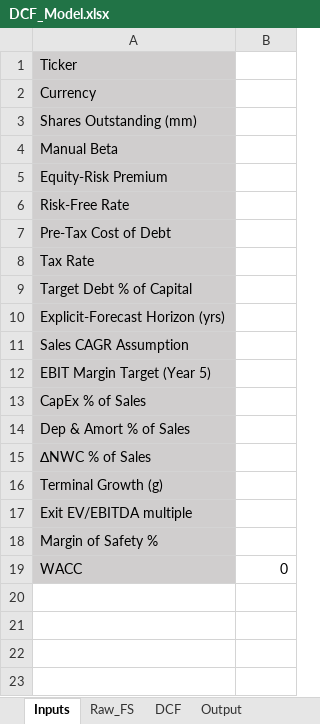
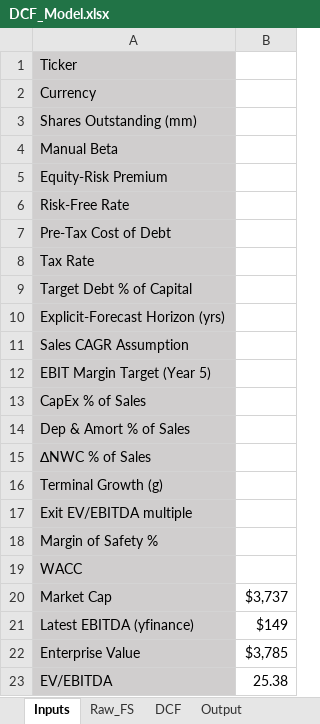
Before and after one commit to lucasdurann/valuation-model, an Excel workbook: templates/DCF_Model.xlsx, sheet Inputs, drawn as a sheet; values as stored, in another font and other column widths than the file's, no borders; the diff names each change by its address in the sheet, - before the commit and + after, or states it on an @@ line.

Commit message:
Day 3 - Historical FCFF & Ratios
- Added EBITDA, NOPAT, NWC, FCFF, ROIC, FCF-Margin, EBITDA-Margin & 3-yr
  revenue CAGR formulas in DCF sheet.
- Created scripts/data_fetcher.py to pull marketCap & EBITDA and write
  to Inputs
- Inputs sheet now autocalculates EV and EV/EBITDA multiple
- Updated Raw_FS to keep clean 4-year history
- Minor clean-up: .gitignore tracks *.csv debug dumps

```diff
--- a/templates/DCF_Model.xlsx (sheet Inputs)
+++ b/templates/DCF_Model.xlsx (sheet Inputs)
-B19: 0
+B19: (empty)
+row 20: Market Cap | $3,737
+row 21: Latest EBITDA (yfinance) | $149
+row 22: Enterprise Value | $3,785
+row 23: EV/EBITDA | 25.38
```
Also changed, not shown: sheet DCF, sheet Raw_FS, 5 other files.
